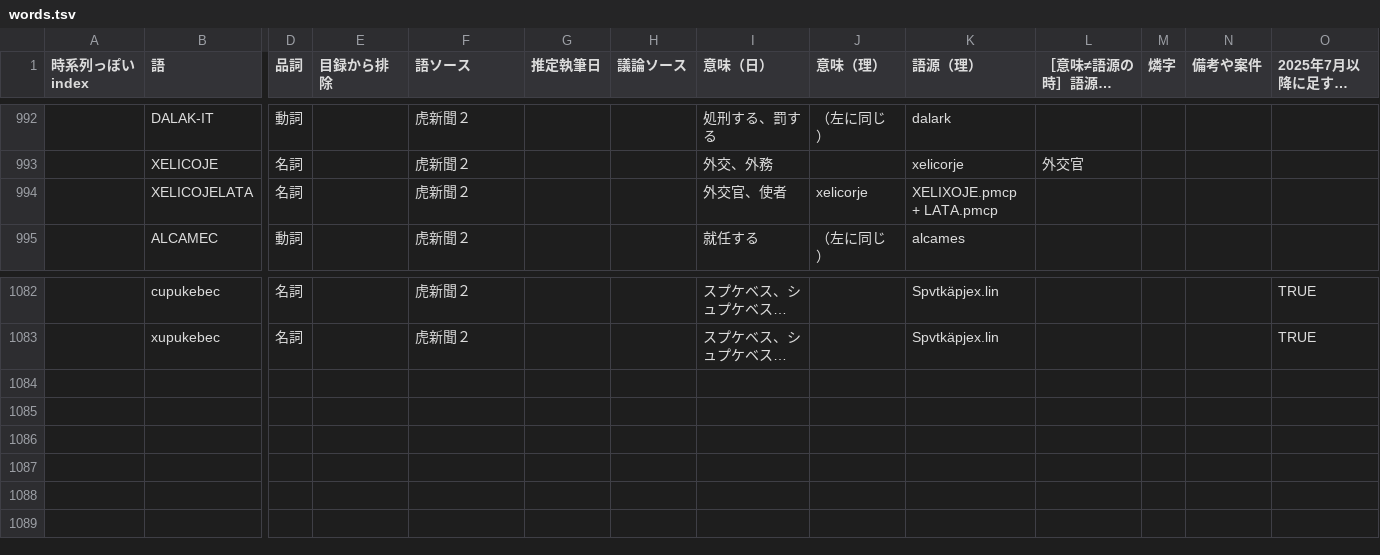
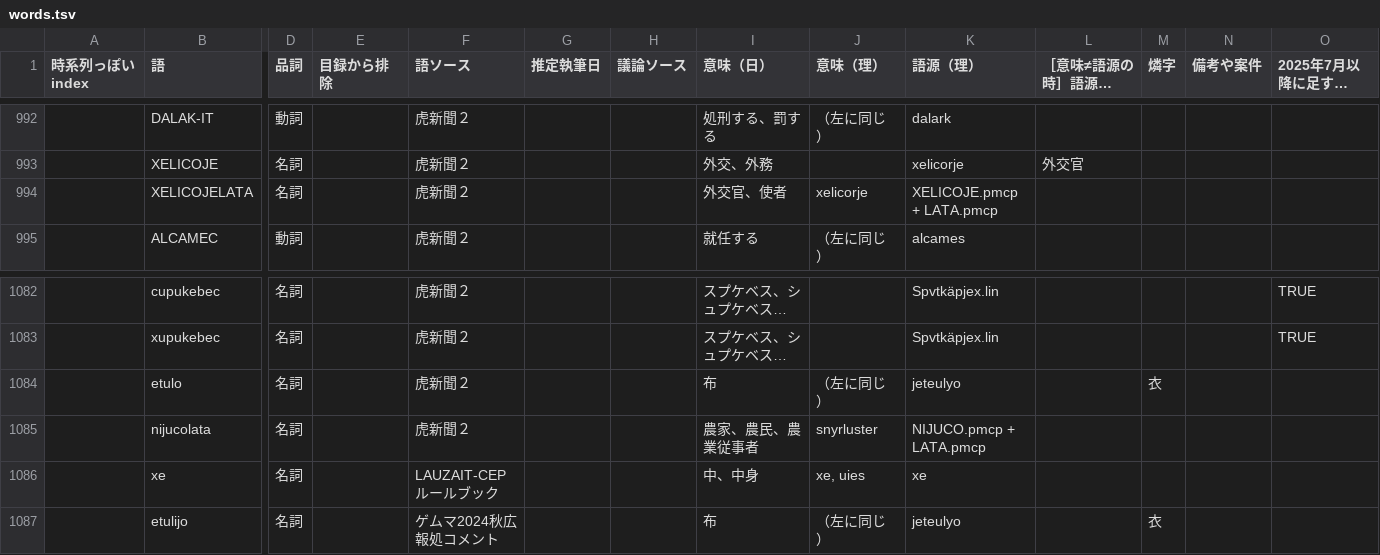
Before and after one commit to sozysozbot/bixe, a TSV file: preprocess/words.tsv, drawn as a sheet; only a part is shown, gaps mark what is left out; long unchanged cells end in …; rows hold the shown columns only; the diff names each change by its address in the sheet, - before the commit and + after, or states it on an @@ line.

Commit message:
etulo, etulijo, nijucolata, xe を追加

```diff
--- a/preprocess/words.tsv
+++ b/preprocess/words.tsv
-K994 (語源（理）): XELIXOJE.pmcp + LATA.pmcp
+K994 (語源（理）): XELICOJE.pmcp + LATA.pmcp
+row 1084:  | etulo | 名詞 |  | 虎新聞２ |  |  | 布 | （左に同じ） | jeteulyo |  | 衣
+row 1085:  | nijucolata | 名詞 |  | 虎新聞２ |  |  | 農家、農民、農業従事者 | snyrluster | NIJUCO.pmcp + LATA.pmcp
+row 1086:  | xe | 名詞 |  | LAUZAIT-CEPルールブック |  |  | 中、中身 | xe, uies | xe
+row 1087:  | etulijo | 名詞 |  | ゲムマ2024秋広報処コメント |  |  | 布 | （左に同じ） | jeteulyo |  | 衣
```
Also changed, not shown: 5 other files.
